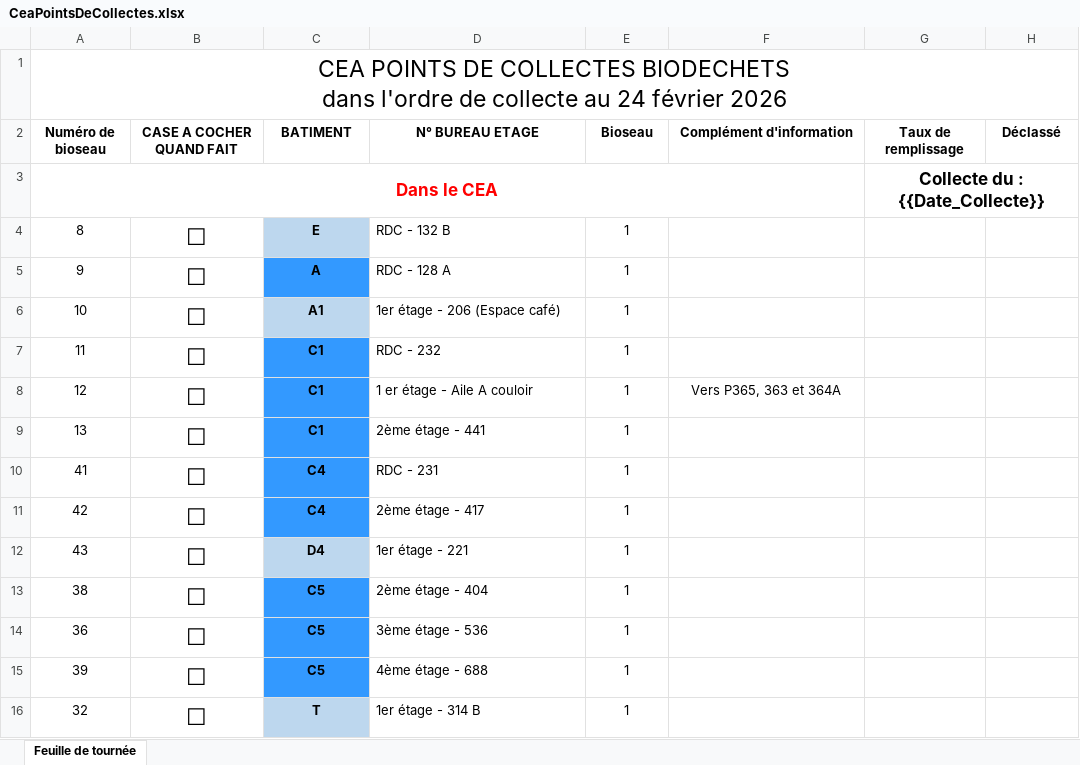
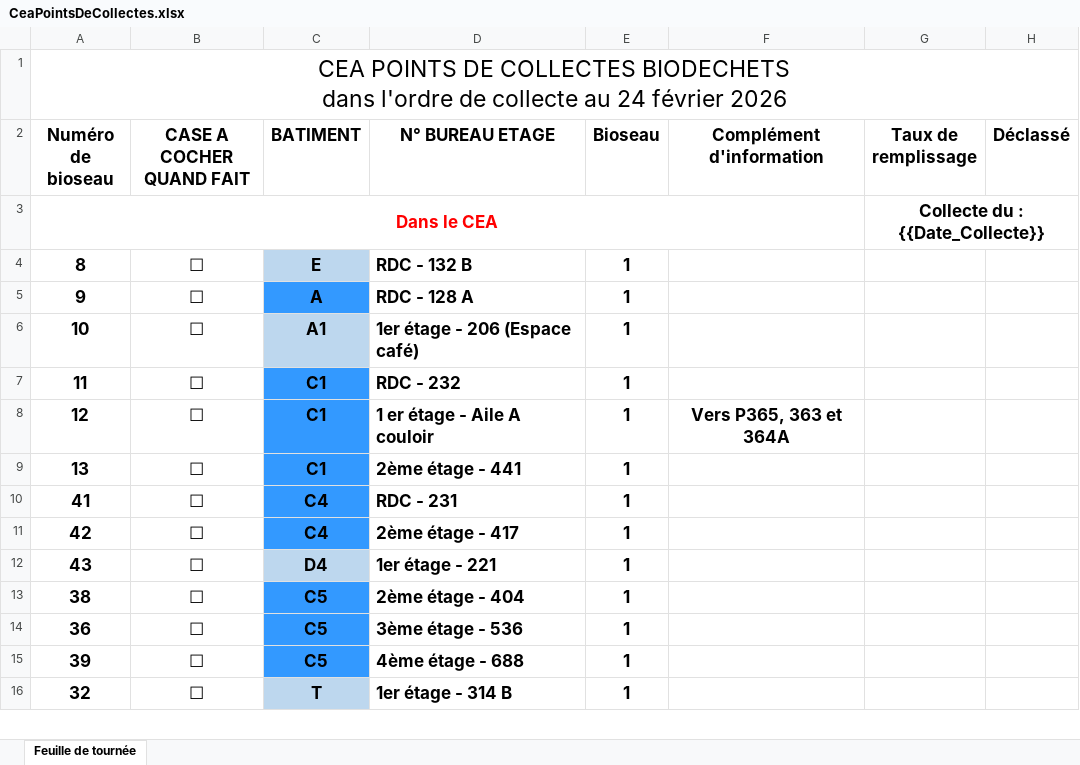
Before and after one commit to Alexbcda/ConventionDeNommage, an Excel workbook: templates/CeaPointsDeCollectes.xlsx, sheet Feuille de tournée, drawn as a sheet; only a part is shown; values as stored, in another font and other column widths than the file's, no borders; charts and pictures not drawn; the diff covers the shown part only; the diff names each change by its address in the sheet, - before the commit and + after, or states it on an @@ line.

```diff
--- a/templates/CeaPointsDeCollectes.xlsx (sheet Feuille de tournée)
+++ b/templates/CeaPointsDeCollectes.xlsx (sheet Feuille de tournée)
@@ A2:H2 text size: larger @@
-A4:A16 bold: off
+A4:A16 bold: on, text size: larger
@@ B4:B16 text size: smaller @@
@@ C4:E7 text size: larger @@
-D4:E7 bold: off
+D4:E7 bold: on
@@ C8:F8 text size: larger @@
-D8:F8 bold: off
+D8:F8 bold: on
@@ C9:E16 text size: larger @@
-D9:E16 bold: off
+D9:E16 bold: on
```
Also changed, not shown: cell formats elsewhere in this sheet, templates/BilanDeCollecte.xlsx, 8 other files.
